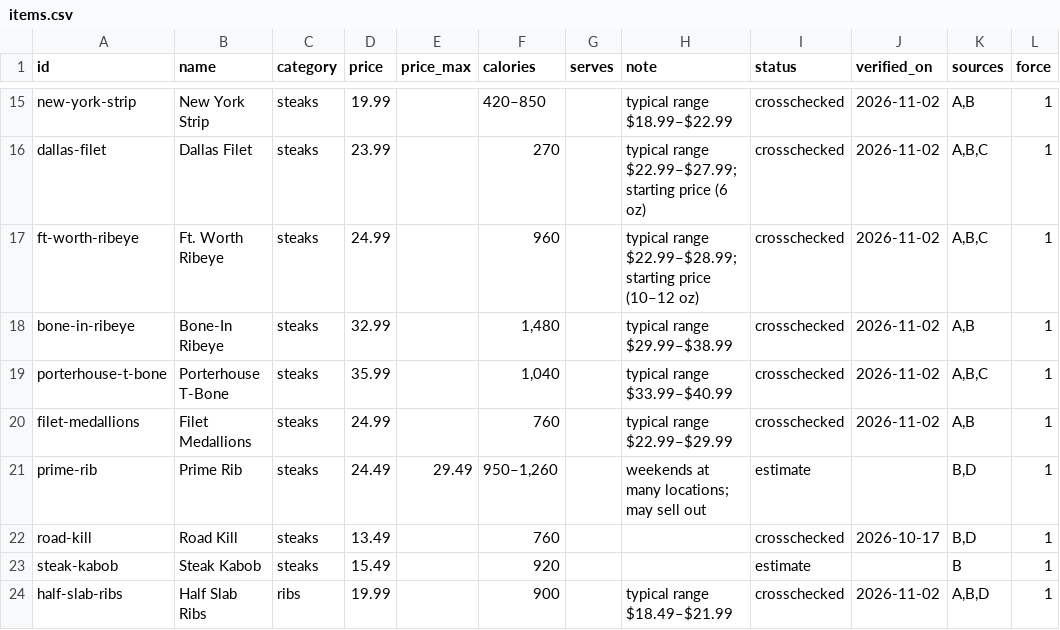
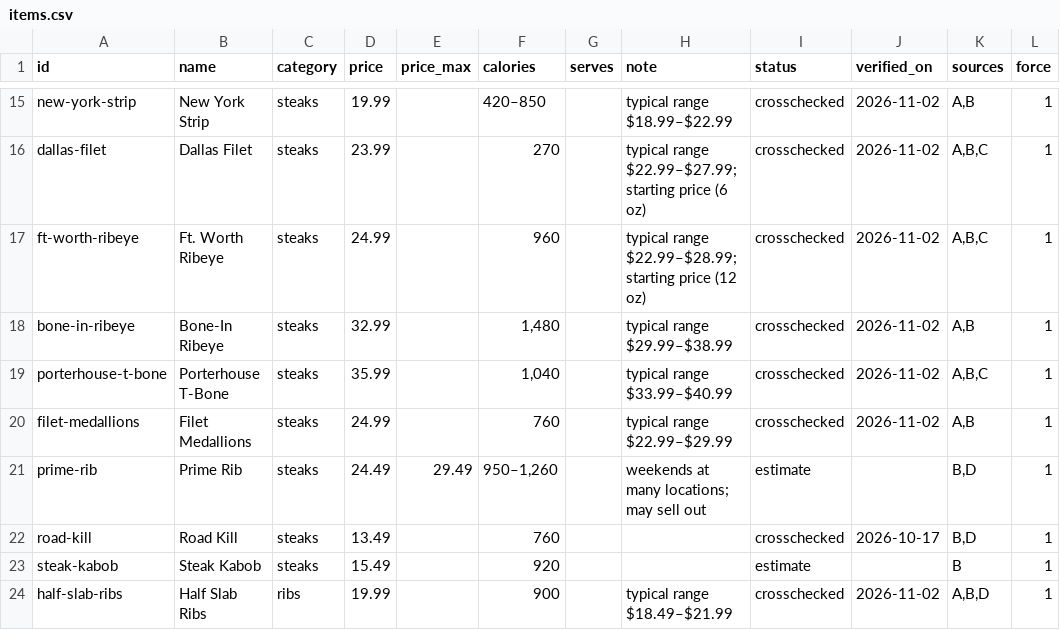
Before and after one commit to shahbazali85/trh-price-data, a CSV file: items.csv, drawn as a sheet; only a part is shown, gaps mark what is left out.

```diff
--- a/items.csv
+++ b/items.csv
@@ -16,3 +16,3 @@ new-york-strip,New York Strip,steaks,19.99,,420–850,,typical range $18.99–$2
 dallas-filet,Dallas Filet,steaks,23.99,,270,,typical range $22.99–$27.99; starting price (6 oz),crosschecked,2026-11-02,"A,B,C",1
-ft-worth-ribeye,Ft. Worth Ribeye,steaks,24.99,,960,,typical range $22.99–$28.99; starting price (10–12 oz),crosschecked,2026-11-02,"A,B,C",1
+ft-worth-ribeye,Ft. Worth Ribeye,steaks,24.99,,960,,typical range $22.99–$28.99; starting price (12 oz),crosschecked,2026-11-02,"A,B,C",1
 bone-in-ribeye,Bone-In Ribeye,steaks,32.99,,"1,480",,typical range $29.99–$38.99,crosschecked,2026-11-02,"A,B",1
```
Also changed, not shown: src/data/items.csv, 3 other files.
